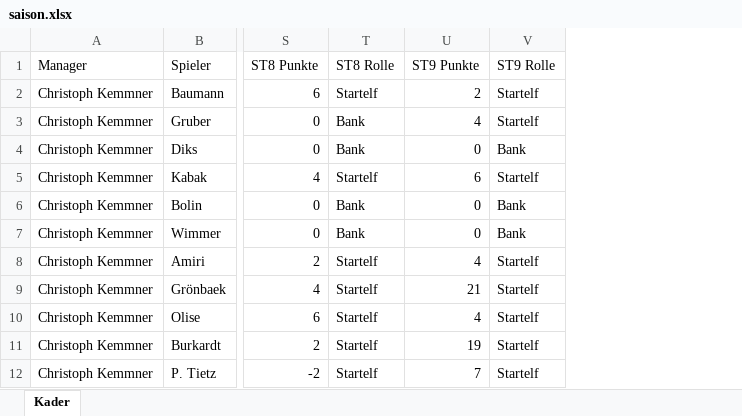
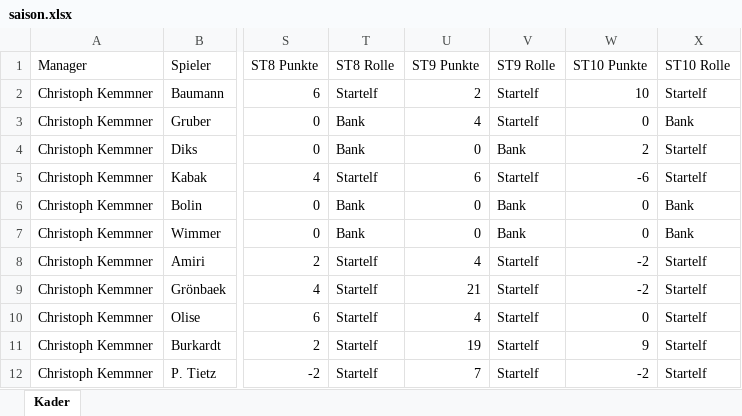
Before and after one commit to CSL-HH-22159/kickerinter, an Excel workbook: saison.xlsx, sheet Kader, drawn as a sheet; only a part is shown, gaps mark what is left out; values as stored, in another font and other column widths than the file's, no borders; the diff names each change by its address in the sheet, - before the commit and + after, or states it on an @@ line.

```diff
--- a/saison.xlsx (sheet Kader)
+++ b/saison.xlsx (sheet Kader)
+column W (ST10 Punkte), rows 2-12: 10 | 0 | 2 | -6 | 0 | 0 | -2 | -2 | 0 | 9 | -2
+column X (ST10 Rolle), rows 2-12: Startelf | Bank | Startelf | Startelf | Bank | Bank | Startelf | Startelf | Startelf | Startelf | Startelf
```
Also changed, not shown: 36 other files.
